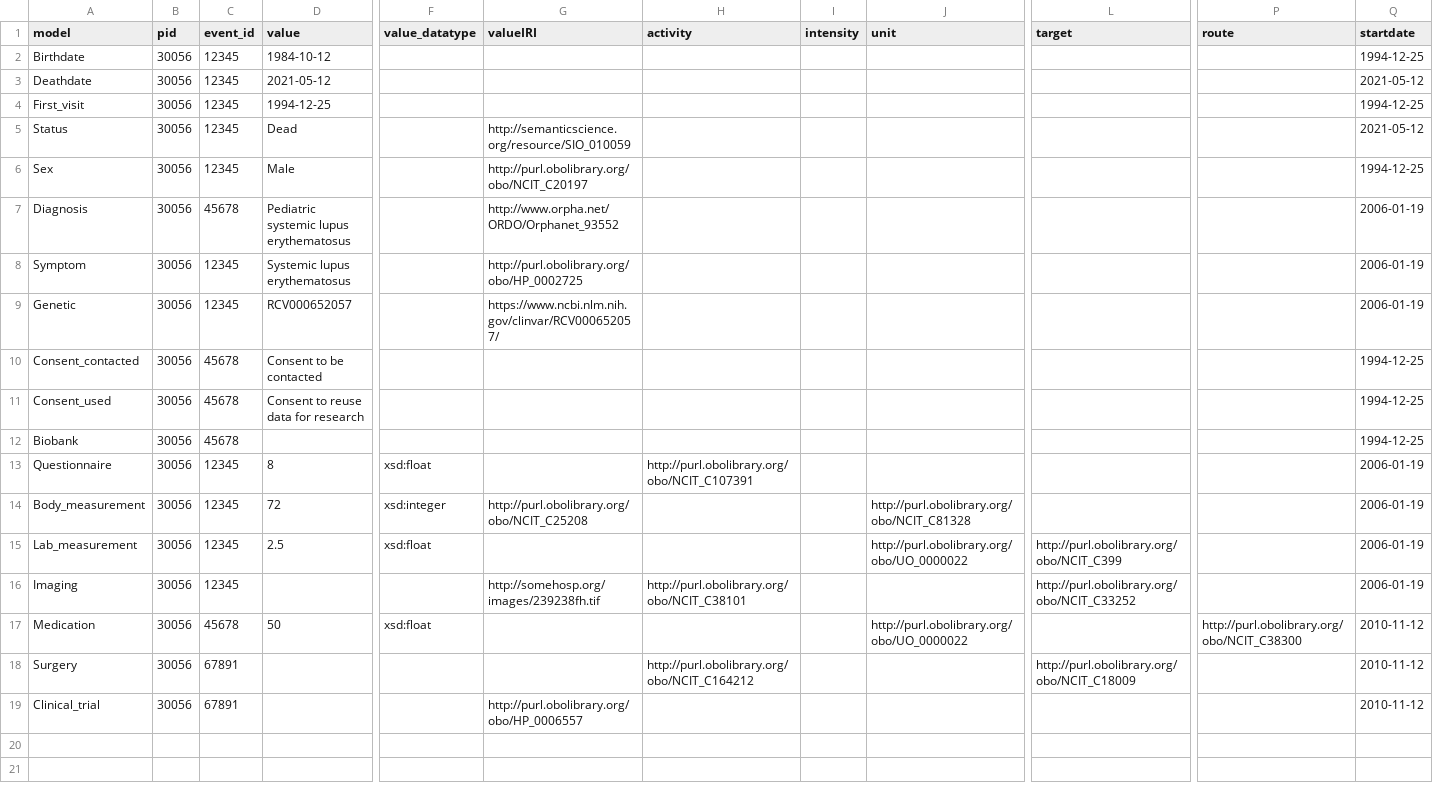
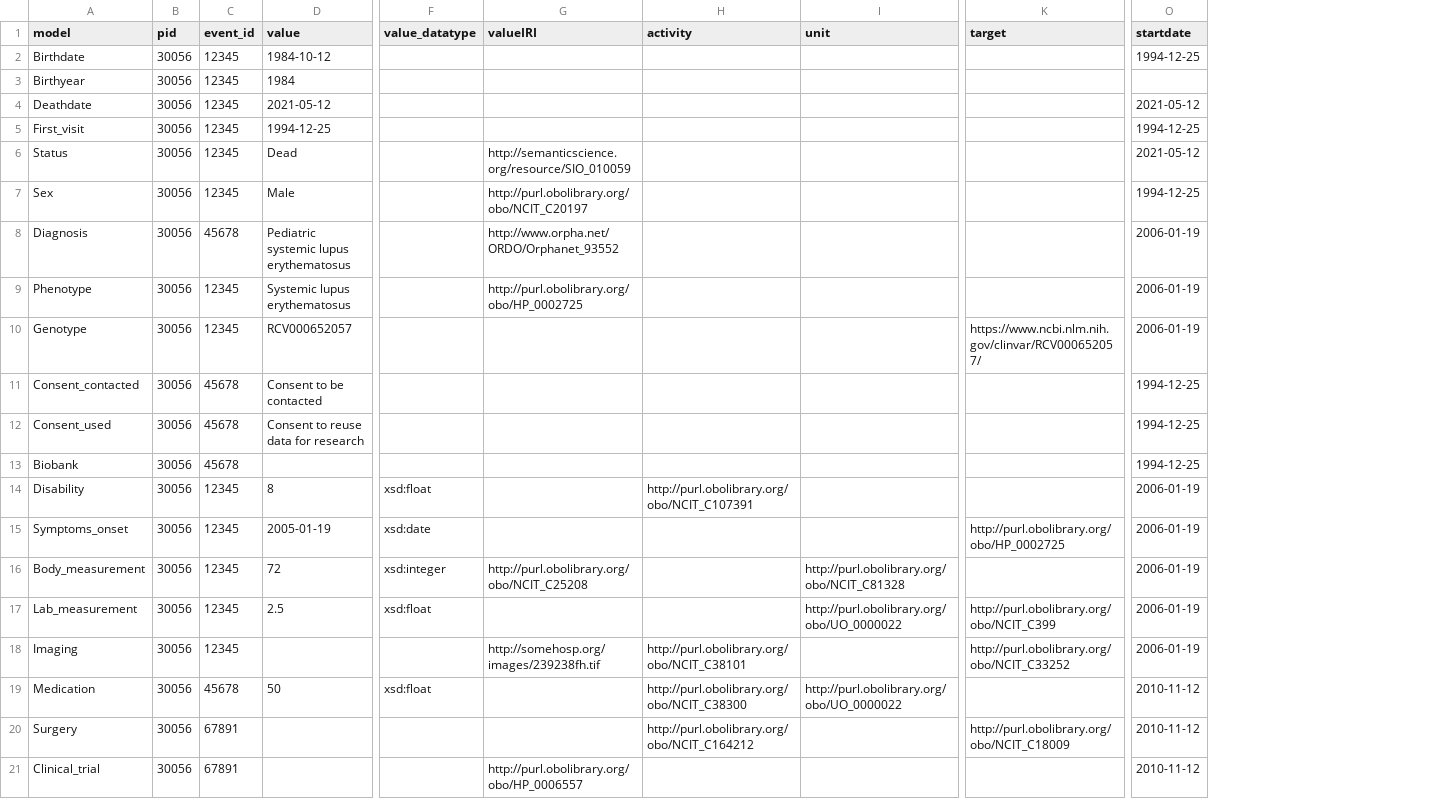
Before and after one commit to ejp-rd-vp/FiaB, a CSV file: CARE-SM-Fiab/FAIR-ready-to-go/data/preCARE.csv, drawn as a sheet; only a part is shown, gaps mark what is left out; removed rows and columns are numbered as before the commit, all else as after; rows hold the shown columns only; the diff names each change by its address in the sheet, - before the commit and + after, or states it on an @@ line.

```diff
--- a/CARE-SM-Fiab/FAIR-ready-to-go/data/preCARE.csv
+++ b/CARE-SM-Fiab/FAIR-ready-to-go/data/preCARE.csv
-column I (intensity), empty
-column P (route), row 17: http://purl.obolibrary.org/obo/NCIT_C38300
+row 3: Birthyear | 30056 | 12345 | 1984
-A9 (model): Symptom
+A9 (model): Phenotype
-A10 (model): Genetic
+A10 (model): Genotype
-G10 (valueIRI): https://www.ncbi.nlm.nih.gov/clinvar/RCV000652057/
+G10 (valueIRI): (empty)
-K10 (target): (empty)
+K10 (target): https://www.ncbi.nlm.nih.gov/clinvar/RCV000652057/
-A14 (model): Questionnaire
+A14 (model): Disability
+row 15: Symptoms_onset | 30056 | 12345 | 2005-01-19 | xsd:date |  |  |  | http://purl.obolibrary.org/obo/HP_0002725 | 2006-01-19
-H19 (activity): (empty)
+H19 (activity): http://purl.obolibrary.org/obo/NCIT_C38300
```
Also changed, not shown: 2 other files.
